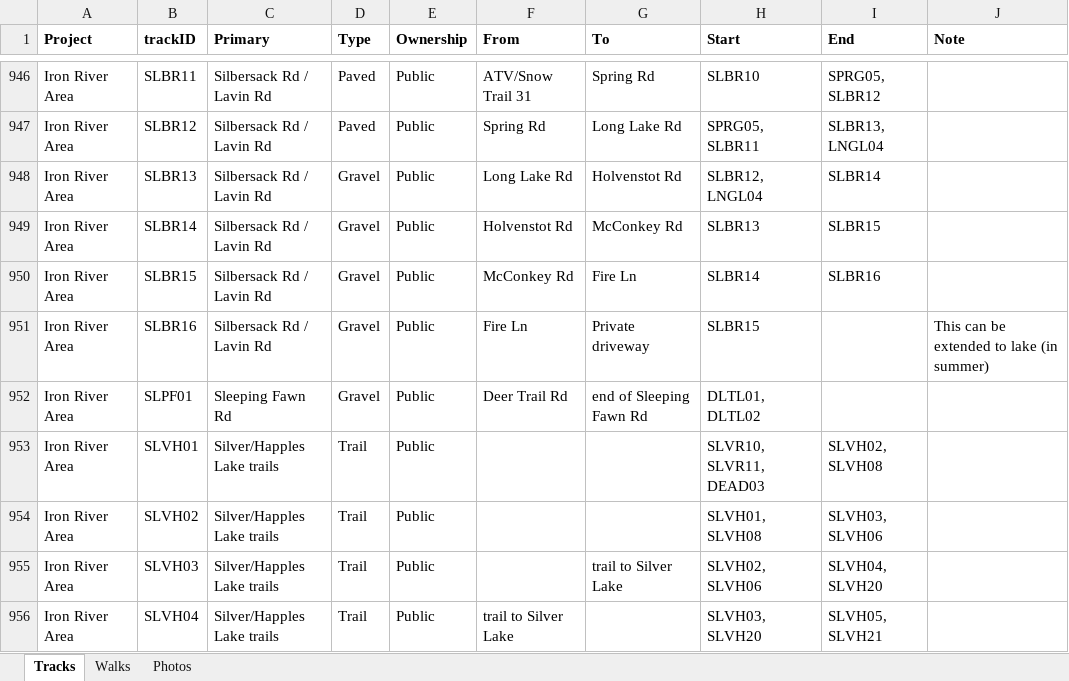
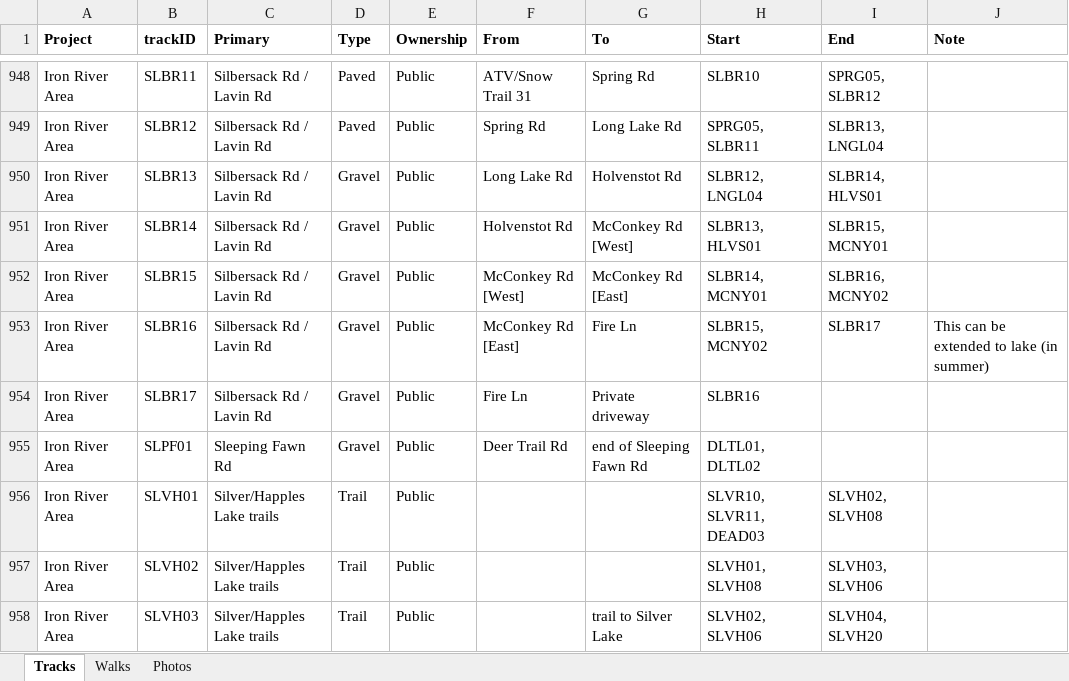
Before and after one commit to droglenc/MAPPING, an Excel workbook: Data/Trail Mapping Info.xlsx, sheet Tracks, drawn as a sheet; only a part is shown, gaps mark what is left out; the shorter side is filled out with more unchanged rows; values as stored, in another font and other column widths than the file's, no borders; addresses are those after the commit; the diff covers the shown part only; the diff names each change by its address in the sheet, - before the commit and + after, or states it on an @@ line.

```diff
--- a/Data/Trail Mapping Info.xlsx (sheet Tracks)
+++ b/Data/Trail Mapping Info.xlsx (sheet Tracks)
-I950 (End): SLBR14
+I950 (End): SLBR14, HLVS01
-G951 (To): McConkey Rd
+G951 (To): McConkey Rd [West]
-H951 (Start): SLBR13
+H951 (Start): SLBR13, HLVS01
-I951 (End): SLBR15
+I951 (End): SLBR15, MCNY01
-F952 (From): McConkey Rd
+F952 (From): McConkey Rd [West]
-G952 (To): Fire Ln
+G952 (To): McConkey Rd [East]
-H952 (Start): SLBR14
+H952 (Start): SLBR14, MCNY01
-I952 (End): SLBR16
+I952 (End): SLBR16, MCNY02
-F953 (From): Fire Ln
+F953 (From): McConkey Rd [East]
-G953 (To): Private driveway
+G953 (To): Fire Ln
-H953 (Start): SLBR15
+H953 (Start): SLBR15, MCNY02
-I953 (End): (empty)
+I953 (End): SLBR17
+row 954: Iron River Area | SLBR17 | Silbersack Rd / Lavin Rd | Gravel | Public | Fire Ln | Private driveway | SLBR16
```
Also changed, not shown: 11 added rows and 4 edited cells elsewhere in this sheet, 33 other files.
